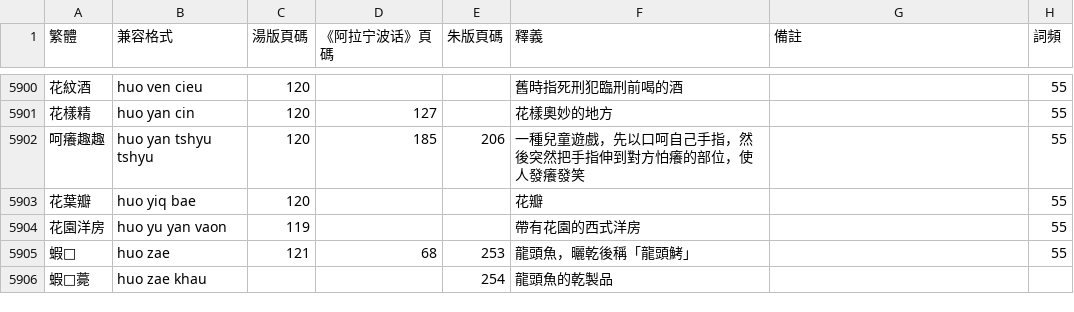
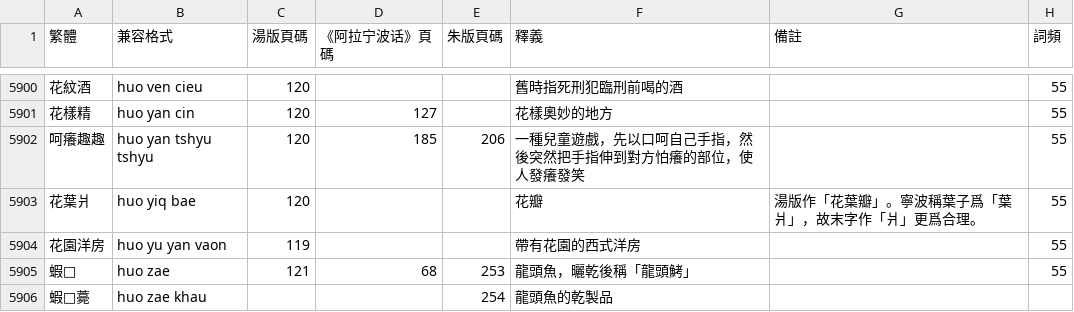
Before and after one commit to ionkaon/dictionary, a TSV file: 詞表.tsv, drawn as a sheet; only a part is shown, gaps mark what is left out.

Commit message:
perf(詞表): 花葉爿
* 花葉爿: 花瓣。湯版作「花葉瓣」。寧波稱葉子爲「葉爿」，故末字作「爿」更爲合理。

```diff
--- a/詞表.tsv
+++ b/詞表.tsv
@@ -5902,3 +5902,3 @@
 呵癢趣趣	huo yan tshyu tshyu	120	185	206	一種兒童遊戲，先以口呵自己手指，然後突然把手指伸到對方怕癢的部位，使人發癢發笑		55
-花葉瓣	huo yiq bae	120			花瓣		55
+花葉爿	huo yiq bae	120			花瓣	湯版作「花葉瓣」。寧波稱葉子爲「葉爿」，故末字作「爿」更爲合理。	55
 花園洋房	huo yu yan vaon	119			帶有花園的西式洋房		55
```
